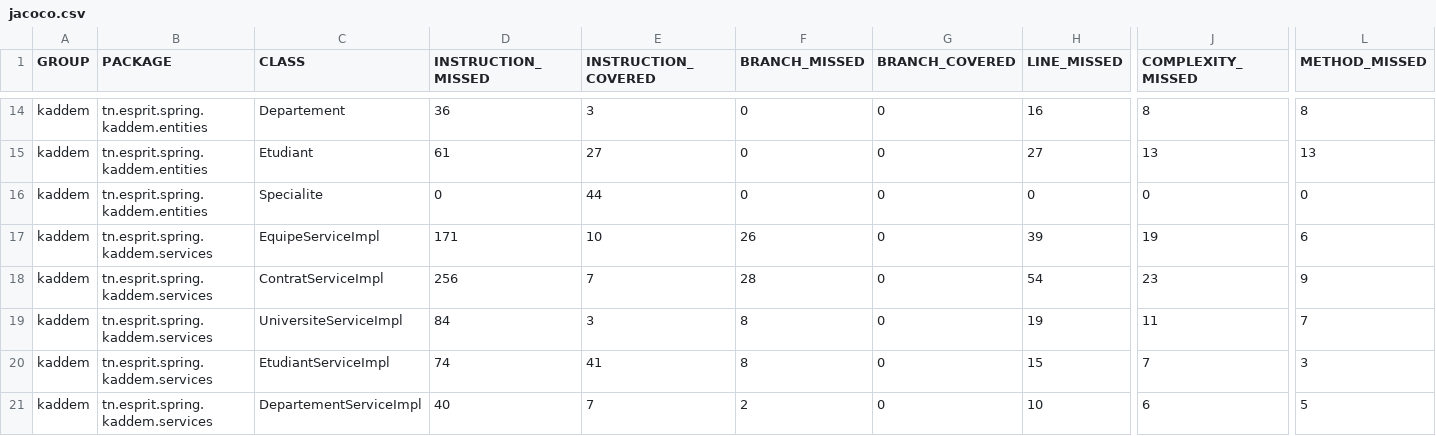
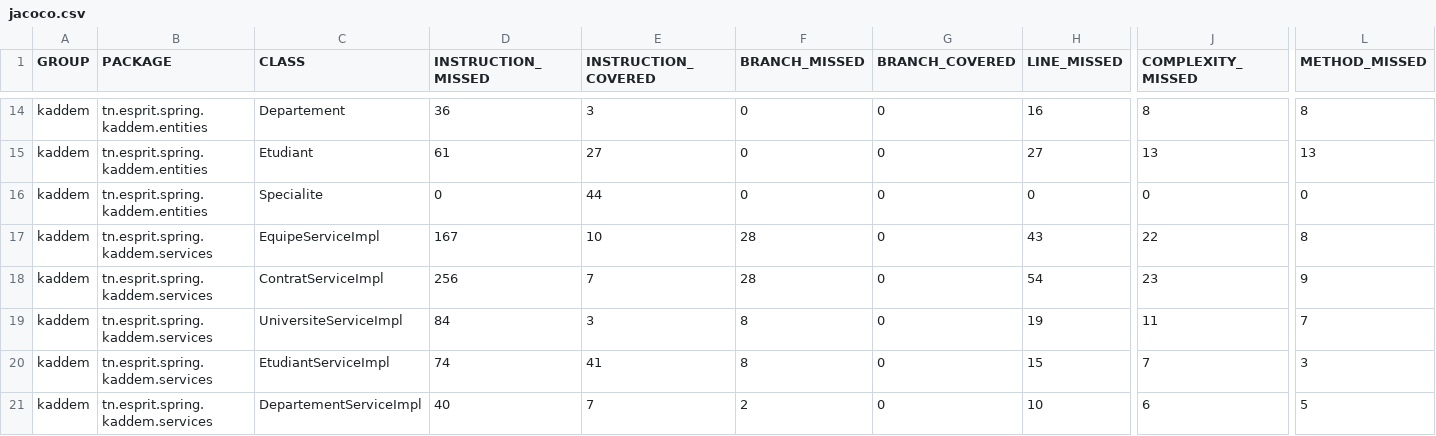
Before and after one commit to MohamedDhibi/DevOps, a CSV file: kaddem/target/site/jacoco/jacoco.csv, drawn as a sheet; only a part is shown, gaps mark what is left out; the diff names each change by its address in the sheet, - before the commit and + after, or states it on an @@ line.

```diff
--- a/kaddem/target/site/jacoco/jacoco.csv
+++ b/kaddem/target/site/jacoco/jacoco.csv
-D17 (INSTRUCTION_MISSED): 171
+D17 (INSTRUCTION_MISSED): 167
-F17 (BRANCH_MISSED): 26
+F17 (BRANCH_MISSED): 28
-H17 (LINE_MISSED): 39
+H17 (LINE_MISSED): 43
-J17 (COMPLEXITY_MISSED): 19
+J17 (COMPLEXITY_MISSED): 22
-L17 (METHOD_MISSED): 6
+L17 (METHOD_MISSED): 8
```
Also changed, not shown: 19 other files.
